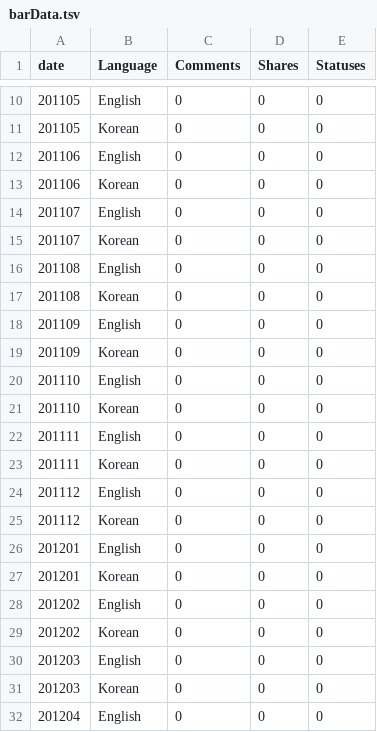
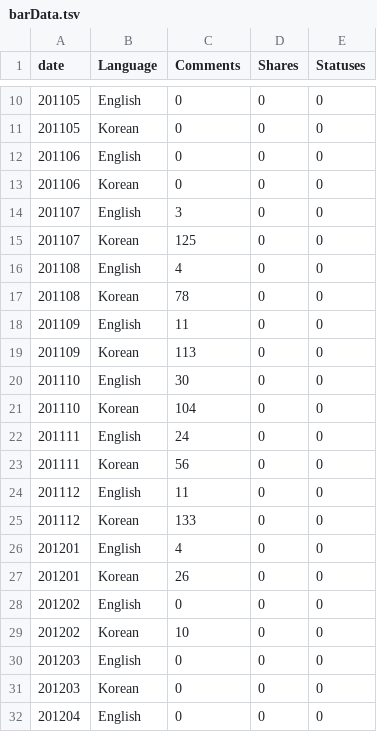
Before and after one commit to wayne8798/bilingual-fbapp, a TSV file: viz/barData.tsv, drawn as a sheet; only a part is shown, gaps mark what is left out; the diff covers the shown part only.

```diff
--- a/viz/barData.tsv
+++ b/viz/barData.tsv
@@ -13,18 +13,18 @@ date	Language	Comments	Shares	Statuses
 201106	Korean	0	0	0
-201107	English	0	0	0
-201107	Korean	0	0	0
-201108	English	0	0	0
-201108	Korean	0	0	0
-201109	English	0	0	0
-201109	Korean	0	0	0
-201110	English	0	0	0
-201110	Korean	0	0	0
-201111	English	0	0	0
-201111	Korean	0	0	0
-201112	English	0	0	0
-201112	Korean	0	0	0
-201201	English	0	0	0
-201201	Korean	0	0	0
+201107	English	3	0	0
+201107	Korean	125	0	0
+201108	English	4	0	0
+201108	Korean	78	0	0
+201109	English	11	0	0
+201109	Korean	113	0	0
+201110	English	30	0	0
+201110	Korean	104	0	0
+201111	English	24	0	0
+201111	Korean	56	0	0
+201112	English	11	0	0
+201112	Korean	133	0	0
+201201	English	4	0	0
+201201	Korean	26	0	0
 201202	English	0	0	0
-201202	Korean	0	0	0
+201202	Korean	10	0	0
 201203	English	0	0	0
```
Also changed, not shown: 38 edited cells elsewhere in this file, viz/data.tsv.
